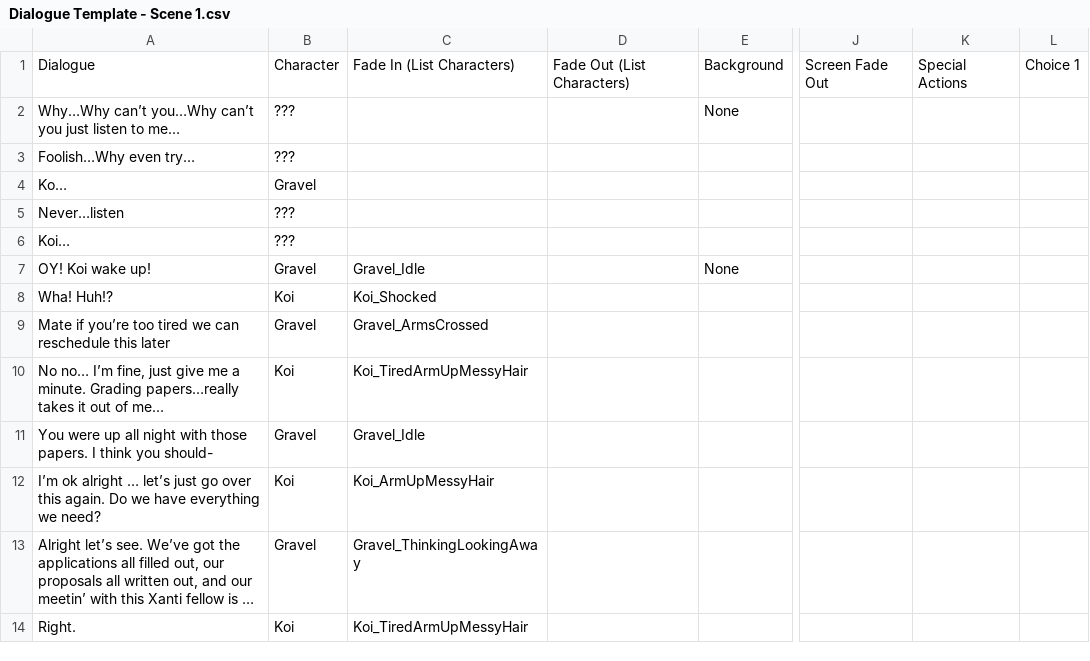
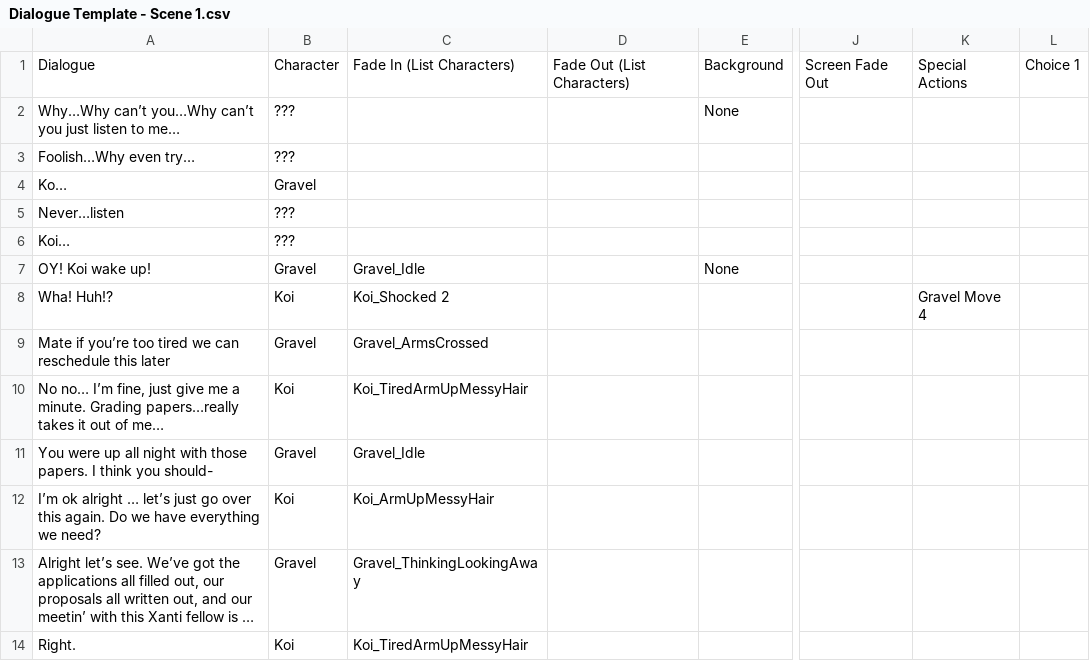
Before and after one commit to Krango-o/Visual-Novel, a CSV file: My project/Assets/StreamingAssets/Dialogue/Dialogue Template - Scene 1.csv, drawn as a sheet; only a part is shown, gaps mark what is left out; long unchanged cells end in …; the diff names each change by its address in the sheet, - before the commit and + after, or states it on an @@ line.

```diff
--- a/My project/Assets/StreamingAssets/Dialogue/Dialogue Template - Scene 1.csv
+++ b/My project/Assets/StreamingAssets/Dialogue/Dialogue Template - Scene 1.csv
-C8: Koi_Shocked
+C8: Koi_Shocked 2
-K8: (empty)
+K8: Gravel Move 4
```
Also changed, not shown: 16 other files.
